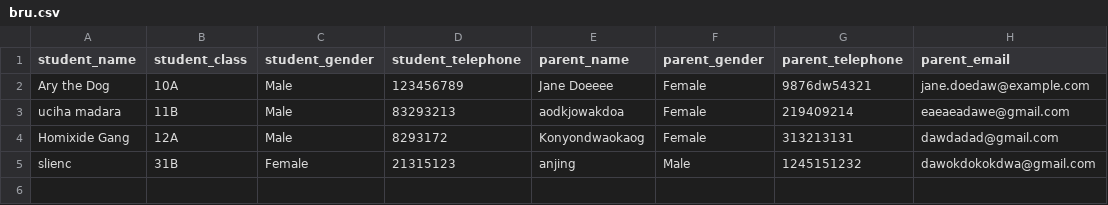
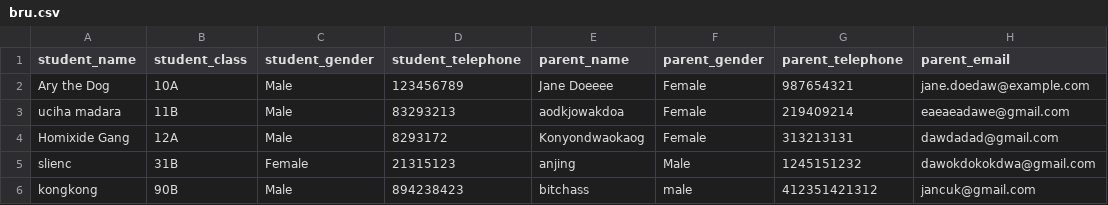
Before and after one commit to BananaLeaf77/notification-the-final-backend, a CSV file: uploads/bru.csv, drawn as a sheet.

```diff
--- a/uploads/bru.csv
+++ b/uploads/bru.csv
@@ -1,3 +1,3 @@
 student_name,student_class,student_gender,student_telephone,parent_name,parent_gender,parent_telephone,parent_email
-Ary the Dog,10A,Male,123456789,Jane Doeeee,Female,9876dw54321,jane.doedaw@example.com
+Ary the Dog,10A,Male,123456789,Jane Doeeee,Female,987654321,jane.doedaw@example.com
 uciha madara,11B,Male,83293213,aodkjowakdoa,Female,219409214,eaeaeadawe@gmail.com
@@ -5 +5,2 @@ Homixide Gang,12A,Male,8293172,Konyondwaokaog,Female,313213131,dawdadad@gmail.co
 slienc,31B,Female,21315123,anjing,Male,1245151232,dawokdokokdwa@gmail.com
+kongkong,90B,Male,894238423,bitchass,male,412351421312,jancuk@gmail.com
```
Also changed, not shown: 3 other files.
